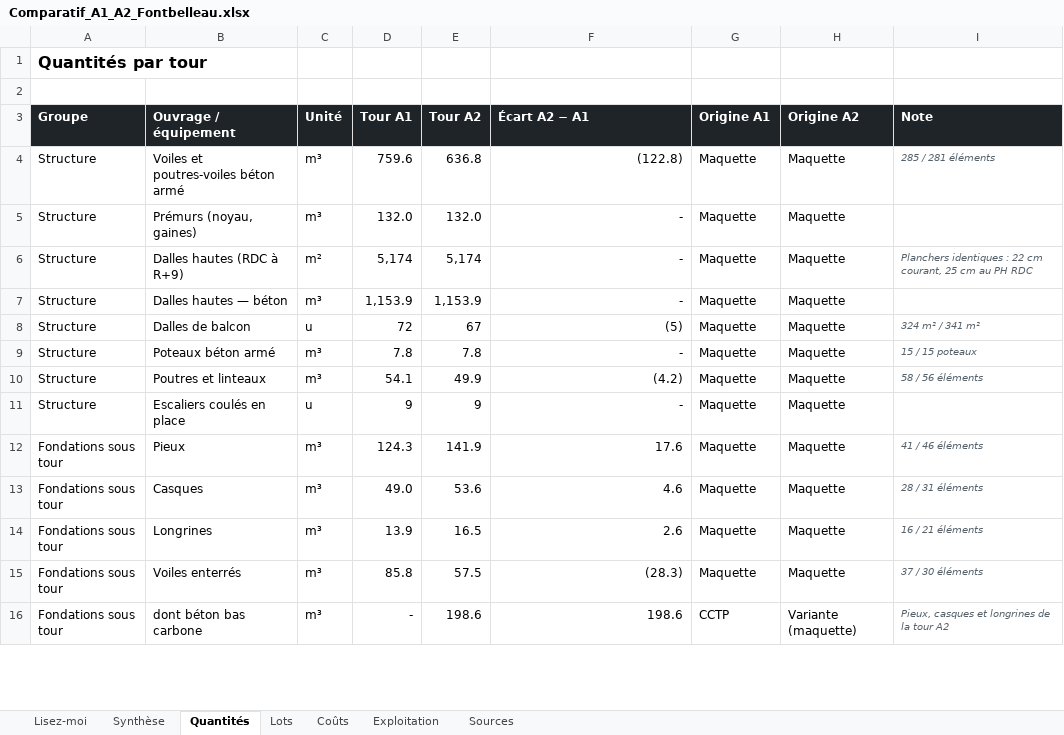
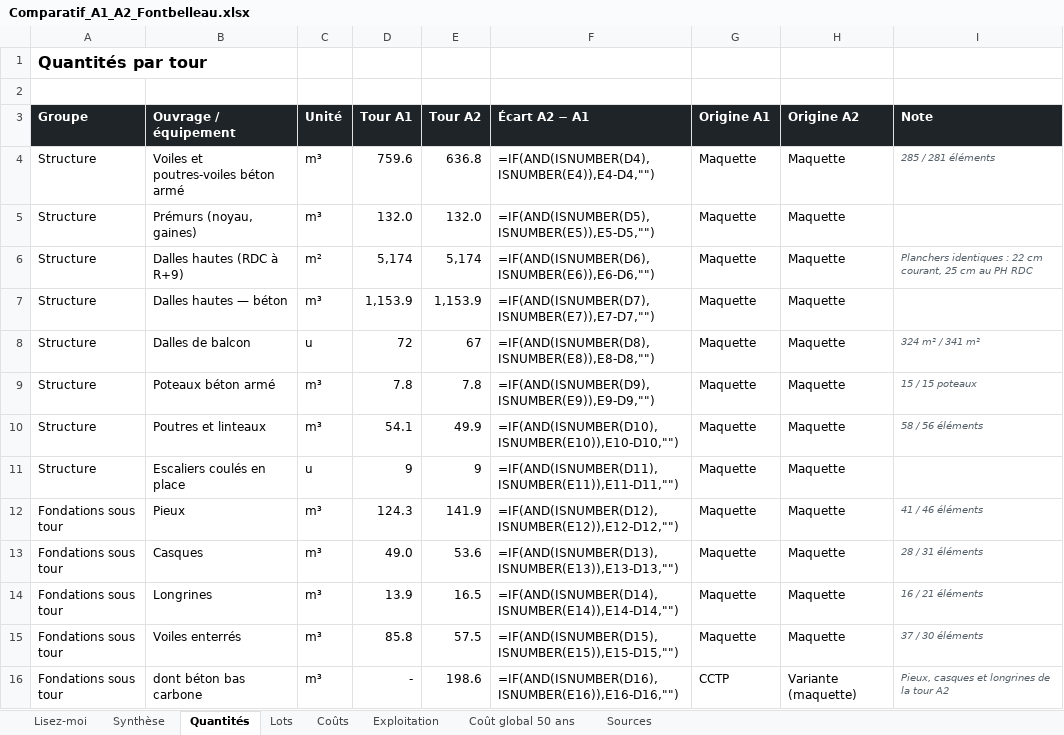
Before and after one commit to lucasdupuymontbrun-del/jumeau-fontbelleau, an Excel workbook: comparatif/docs/Comparatif_A1_A2_Fontbelleau.xlsx, sheet Quantités, drawn as a sheet; only a part is shown; values as stored, in another font and other column widths than the file's, no borders; formulas without a stored value are shown as written; the diff covers the shown part only; the diff names each change by its address in the sheet, - before the commit and + after, or states it on an @@ line.

```diff
--- a/comparatif/docs/Comparatif_A1_A2_Fontbelleau.xlsx (sheet Quantités)
+++ b/comparatif/docs/Comparatif_A1_A2_Fontbelleau.xlsx (sheet Quantités)
+sheet tab: Coût global 50 ans
-F4 (Écart A2 − A1): (122.8)
+F4 (Écart A2 − A1): =IF(AND(ISNUMBER(D4),ISNUMBER(E4)),E4-D4,"")
-F5 (Écart A2 − A1): -
+F5 (Écart A2 − A1): =IF(AND(ISNUMBER(D5),ISNUMBER(E5)),E5-D5,"")
-F6 (Écart A2 − A1): -
+F6 (Écart A2 − A1): =IF(AND(ISNUMBER(D6),ISNUMBER(E6)),E6-D6,"")
-F7 (Écart A2 − A1): -
+F7 (Écart A2 − A1): =IF(AND(ISNUMBER(D7),ISNUMBER(E7)),E7-D7,"")
-F8 (Écart A2 − A1): (5)
+F8 (Écart A2 − A1): =IF(AND(ISNUMBER(D8),ISNUMBER(E8)),E8-D8,"")
-F9 (Écart A2 − A1): -
+F9 (Écart A2 − A1): =IF(AND(ISNUMBER(D9),ISNUMBER(E9)),E9-D9,"")
-F10 (Écart A2 − A1): (4.2)
+F10 (Écart A2 − A1): =IF(AND(ISNUMBER(D10),ISNUMBER(E10)),E10-D10,"")
-F11 (Écart A2 − A1): -
+F11 (Écart A2 − A1): =IF(AND(ISNUMBER(D11),ISNUMBER(E11)),E11-D11,"")
-F12 (Écart A2 − A1): 17.6
+F12 (Écart A2 − A1): =IF(AND(ISNUMBER(D12),ISNUMBER(E12)),E12-D12,"")
-F13 (Écart A2 − A1): 4.6
+F13 (Écart A2 − A1): =IF(AND(ISNUMBER(D13),ISNUMBER(E13)),E13-D13,"")
-F14 (Écart A2 − A1): 2.6
+F14 (Écart A2 − A1): =IF(AND(ISNUMBER(D14),ISNUMBER(E14)),E14-D14,"")
-F15 (Écart A2 − A1): (28.3)
+F15 (Écart A2 − A1): =IF(AND(ISNUMBER(D15),ISNUMBER(E15)),E15-D15,"")
-F16 (Écart A2 − A1): 198.6
+F16 (Écart A2 − A1): =IF(AND(ISNUMBER(D16),ISNUMBER(E16)),E16-D16,"")
```
Also changed, not shown: 33 edited cells elsewhere in this sheet, sheet Exploitation, sheet Coûts, sheet Sources, sheet Synthèse, sheet Lisez-moi, 6 other files.
